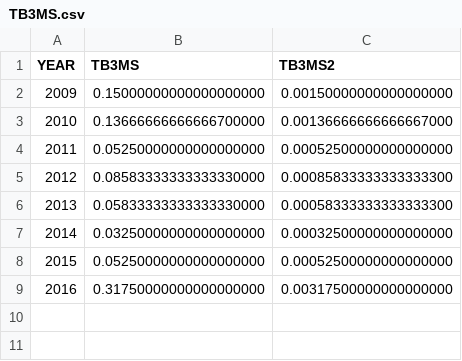
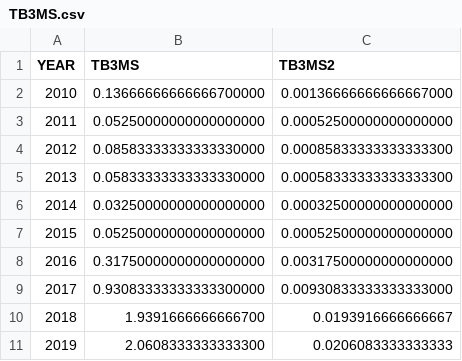
Before and after one commit to Yiyao-W/Math345dataset, a CSV file: TB3MS.csv, drawn as a sheet.

Commit message:
Add files via upload

```diff
--- a/TB3MS.csv
+++ b/TB3MS.csv
@@ -1,3 +1,2 @@
 YEAR,TB3MS,TB3MS2
-2009,0.15000000000000000000,0.00150000000000000000
 2010,0.13666666666666700000,0.00136666666666667000
@@ -9 +8,4 @@ YEAR,TB3MS,TB3MS2
 2016,0.31750000000000000000,0.00317500000000000000
+2017,0.93083333333333300000,0.00930833333333333000
+2018,1.9391666666666700,0.0193916666666667
+2019,2.0608333333333300,0.0206083333333333
```
